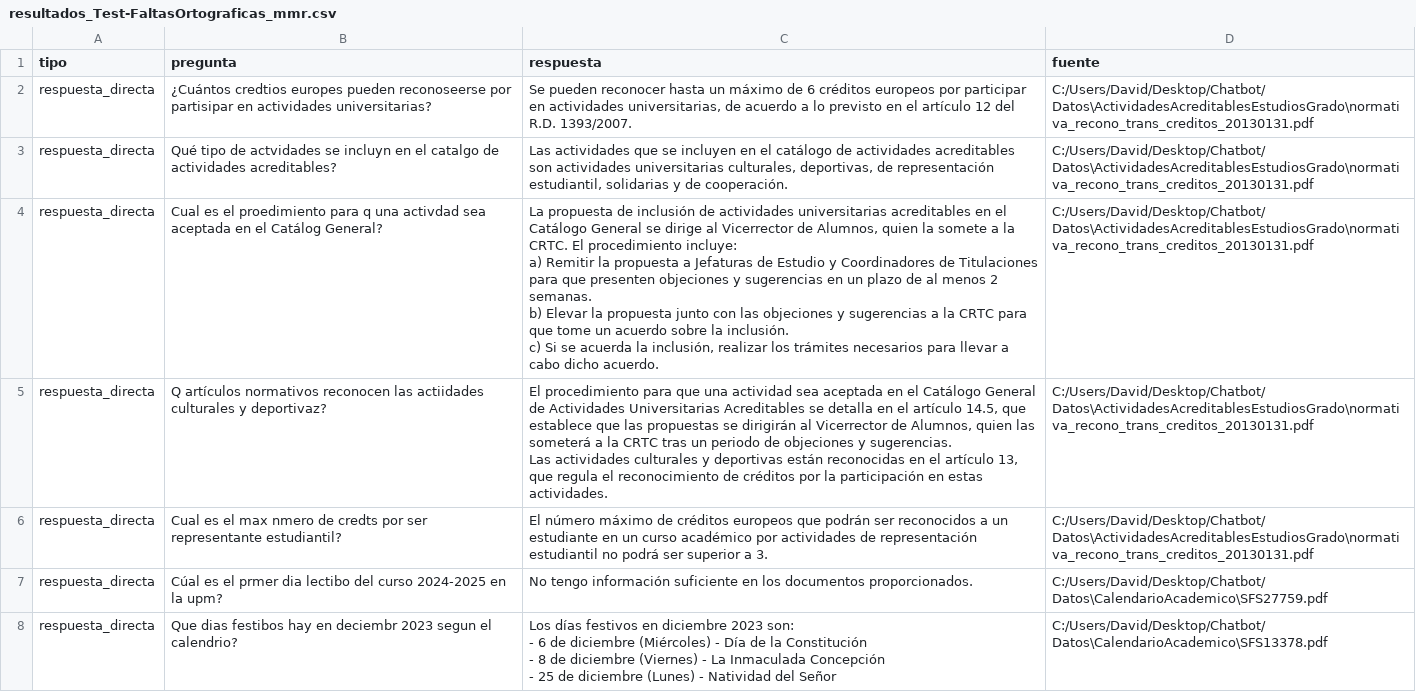
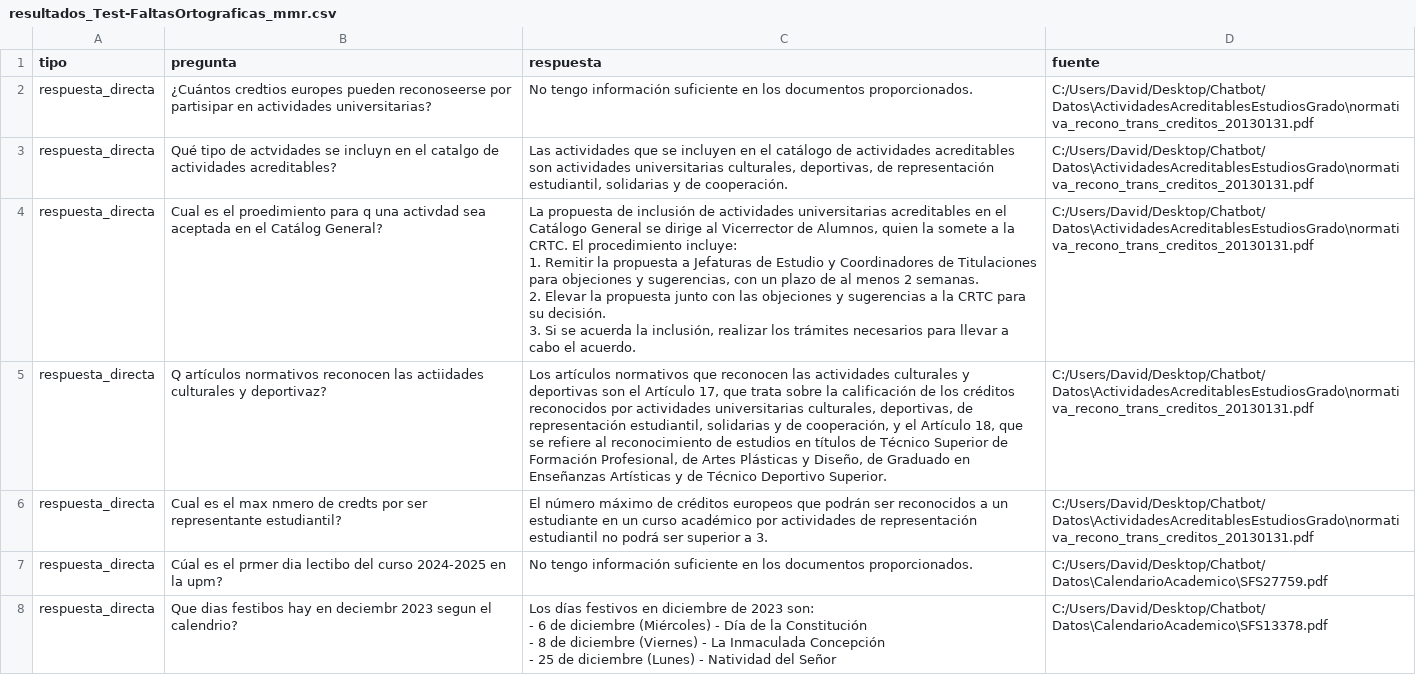
Before and after one commit to JosephDavidTorres/Chatbot, a CSV file: Codigo/Resultados/resultados_Test-FaltasOrtograficas_mmr.csv, drawn as a sheet; only a part is shown; ↵ is a line break in a cell; the diff covers the shown part only; the diff names each change by its address in the sheet, - before the commit and + after, or states it on an @@ line.

```diff
--- a/Codigo/Resultados/resultados_Test-FaltasOrtograficas_mmr.csv
+++ b/Codigo/Resultados/resultados_Test-FaltasOrtograficas_mmr.csv
-C2 (respuesta): Se pueden reconocer hasta un máximo de 6 créditos europeos por participar en actividades universitarias, de acuerdo a lo previsto en el artículo 12 del R.D. 1393/2007.
+C2 (respuesta): No tengo información suficiente en los documentos proporcionados.
-C4 (respuesta): …procedimiento incluye: ↵ a) Remitir la propuesta a Jefaturas de Estudio y Coordinadores de Titulaciones para que presenten objeciones y sugerencias en un plazo de al menos 2 semanas. ↵ b) Elevar la propuesta junto con las objeciones y sugerencias a la CRTC para que tome un acuerdo sobre la inclusión. ↵ c) Si se acuerda la inclusión, realizar los trámites necesarios para llevar a cabo dicho acuerdo.
+C4 (respuesta): …procedimiento incluye: ↵ 1. Remitir la propuesta a Jefaturas de Estudio y Coordinadores de Titulaciones para objeciones y sugerencias, con un plazo de al menos 2 semanas. ↵ 2. Elevar la propuesta junto con las objeciones y sugerencias a la CRTC para su decisión. ↵ 3. Si se acuerda la inclusión, realizar los trámites necesarios para llevar a cabo el acuerdo.
-C5 (respuesta): El procedimiento para que una actividad sea aceptada en el Catálogo General de Actividades Universitarias Acreditables se detalla en el artículo 14.5, que establece que las propuestas se dirigirán al Vicerrector de Alumnos, quien las someterá a la CRTC tras un periodo de objeciones y sugerencias. ↵ Las actividades culturales y deportivas están reconocidas en el artículo 13, que regula el reconocimiento de créditos por la participación en estas actividades.
+C5 (respuesta): Los artículos normativos que reconocen las actividades culturales y deportivas son el Artículo 17, que trata sobre la calificación de los créditos reconocidos por actividades universitarias culturales, deportivas, de representación estudiantil, solidarias y de cooperación, y el Artículo 18, que se refiere al reconocimiento de estudios en títulos de Técnico Superior de Formación Profesional, de Artes Plásticas y Diseño, de Graduado en Enseñanzas Artísticas y de Técnico Deportivo Superior.
-C8 (respuesta): …en diciembre 2023 son:…
+C8 (respuesta): …en diciembre de 2023 son:…
```
Also changed, not shown: 24 edited cells elsewhere in this file, Codigo/Resultados/resultados_Test-FaltasOrtograficas_similarity.csv, Codigo/Resultados/resultados_Test-PalabrasClave_mmr.csv, 18 other files.
